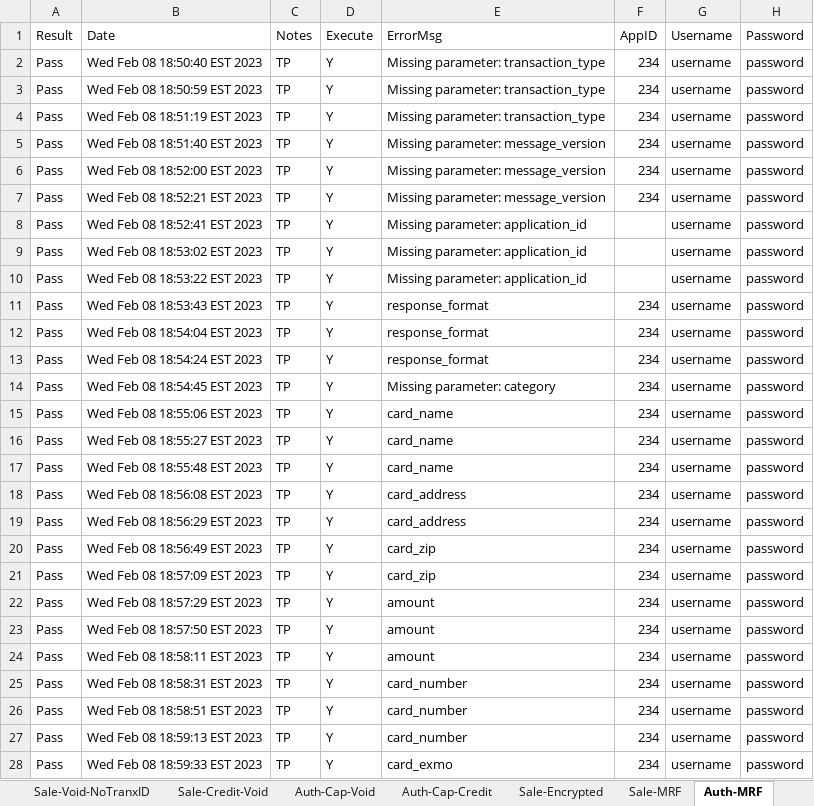
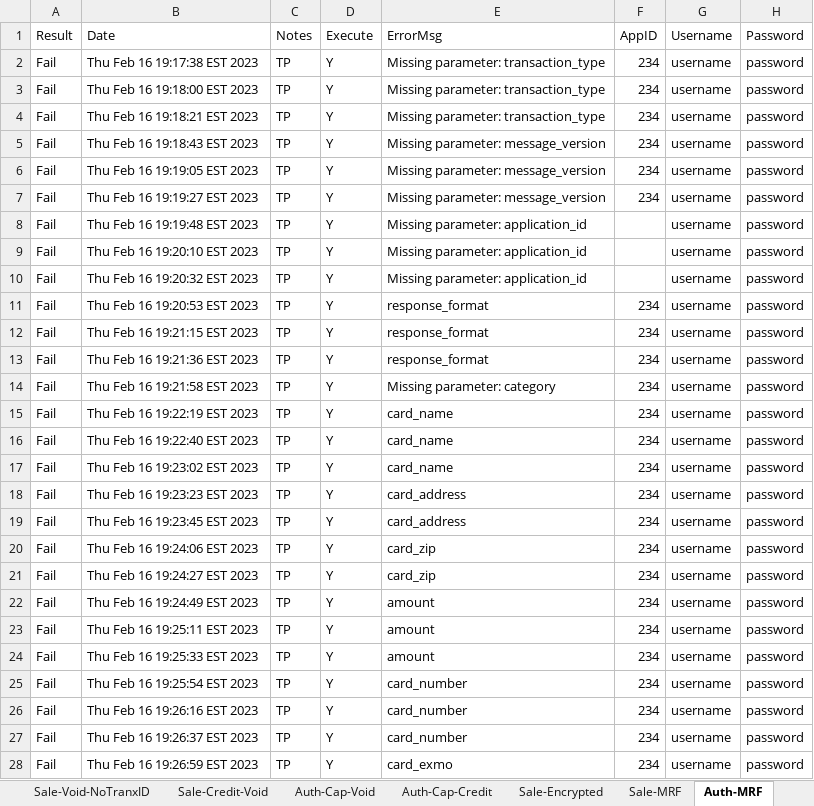
Before and after one commit to dcusend/VPS-Katalon, an Excel workbook: KatalonData/VLinkSmokeData.xlsx, sheet Auth-MRF, drawn as a sheet; only a part is shown; values as stored, in another font and other column widths than the file's, no borders; the diff covers the shown part only; the diff names each change by its address in the sheet, - before the commit and + after, or states it on an @@ line.

```diff
--- a/KatalonData/VLinkSmokeData.xlsx (sheet Auth-MRF)
+++ b/KatalonData/VLinkSmokeData.xlsx (sheet Auth-MRF)
-A2:A28 (Result): Pass
+A2:A28 (Result): Fail
-B2 (Date): Wed Feb 08 18:50:40 EST 2023
+B2 (Date): Thu Feb 16 19:17:38 EST 2023
-B3 (Date): Wed Feb 08 18:50:59 EST 2023
+B3 (Date): Thu Feb 16 19:18:00 EST 2023
-B4 (Date): Wed Feb 08 18:51:19 EST 2023
+B4 (Date): Thu Feb 16 19:18:21 EST 2023
-B5 (Date): Wed Feb 08 18:51:40 EST 2023
+B5 (Date): Thu Feb 16 19:18:43 EST 2023
-B6 (Date): Wed Feb 08 18:52:00 EST 2023
+B6 (Date): Thu Feb 16 19:19:05 EST 2023
-B7 (Date): Wed Feb 08 18:52:21 EST 2023
+B7 (Date): Thu Feb 16 19:19:27 EST 2023
-B8 (Date): Wed Feb 08 18:52:41 EST 2023
+B8 (Date): Thu Feb 16 19:19:48 EST 2023
-B9 (Date): Wed Feb 08 18:53:02 EST 2023
+B9 (Date): Thu Feb 16 19:20:10 EST 2023
-B10 (Date): Wed Feb 08 18:53:22 EST 2023
+B10 (Date): Thu Feb 16 19:20:32 EST 2023
-B11 (Date): Wed Feb 08 18:53:43 EST 2023
+B11 (Date): Thu Feb 16 19:20:53 EST 2023
-B12 (Date): Wed Feb 08 18:54:04 EST 2023
+B12 (Date): Thu Feb 16 19:21:15 EST 2023
-B13 (Date): Wed Feb 08 18:54:24 EST 2023
+B13 (Date): Thu Feb 16 19:21:36 EST 2023
-B14 (Date): Wed Feb 08 18:54:45 EST 2023
+B14 (Date): Thu Feb 16 19:21:58 EST 2023
-B15 (Date): Wed Feb 08 18:55:06 EST 2023
+B15 (Date): Thu Feb 16 19:22:19 EST 2023
-B16 (Date): Wed Feb 08 18:55:27 EST 2023
+B16 (Date): Thu Feb 16 19:22:40 EST 2023
-B17 (Date): Wed Feb 08 18:55:48 EST 2023
+B17 (Date): Thu Feb 16 19:23:02 EST 2023
-B18 (Date): Wed Feb 08 18:56:08 EST 2023
+B18 (Date): Thu Feb 16 19:23:23 EST 2023
-B19 (Date): Wed Feb 08 18:56:29 EST 2023
+B19 (Date): Thu Feb 16 19:23:45 EST 2023
-B20 (Date): Wed Feb 08 18:56:49 EST 2023
+B20 (Date): Thu Feb 16 19:24:06 EST 2023
-B21 (Date): Wed Feb 08 18:57:09 EST 2023
+B21 (Date): Thu Feb 16 19:24:27 EST 2023
-B22 (Date): Wed Feb 08 18:57:29 EST 2023
+B22 (Date): Thu Feb 16 19:24:49 EST 2023
-B23 (Date): Wed Feb 08 18:57:50 EST 2023
+B23 (Date): Thu Feb 16 19:25:11 EST 2023
-B24 (Date): Wed Feb 08 18:58:11 EST 2023
+B24 (Date): Thu Feb 16 19:25:33 EST 2023
-B25 (Date): Wed Feb 08 18:58:31 EST 2023
+B25 (Date): Thu Feb 16 19:25:54 EST 2023
-B26 (Date): Wed Feb 08 18:58:51 EST 2023
+B26 (Date): Thu Feb 16 19:26:16 EST 2023
-B27 (Date): Wed Feb 08 18:59:13 EST 2023
+B27 (Date): Thu Feb 16 19:26:37 EST 2023
-B28 (Date): Wed Feb 08 18:59:33 EST 2023
+B28 (Date): Thu Feb 16 19:26:59 EST 2023
```
Also changed, not shown: 10 edited cells elsewhere in this sheet, sheet Sale-MRF, sheet Cap-MRF, sheet Credit-MRF, sheet Void-MRF, sheet Sale, sheet Sale-Void, 12 more sheets, KatalonData/RADTestData/EL-NumberValidation.xlsx, KatalonData/RADTestData/EmailNoMatch.xlsx, 44 other files.
